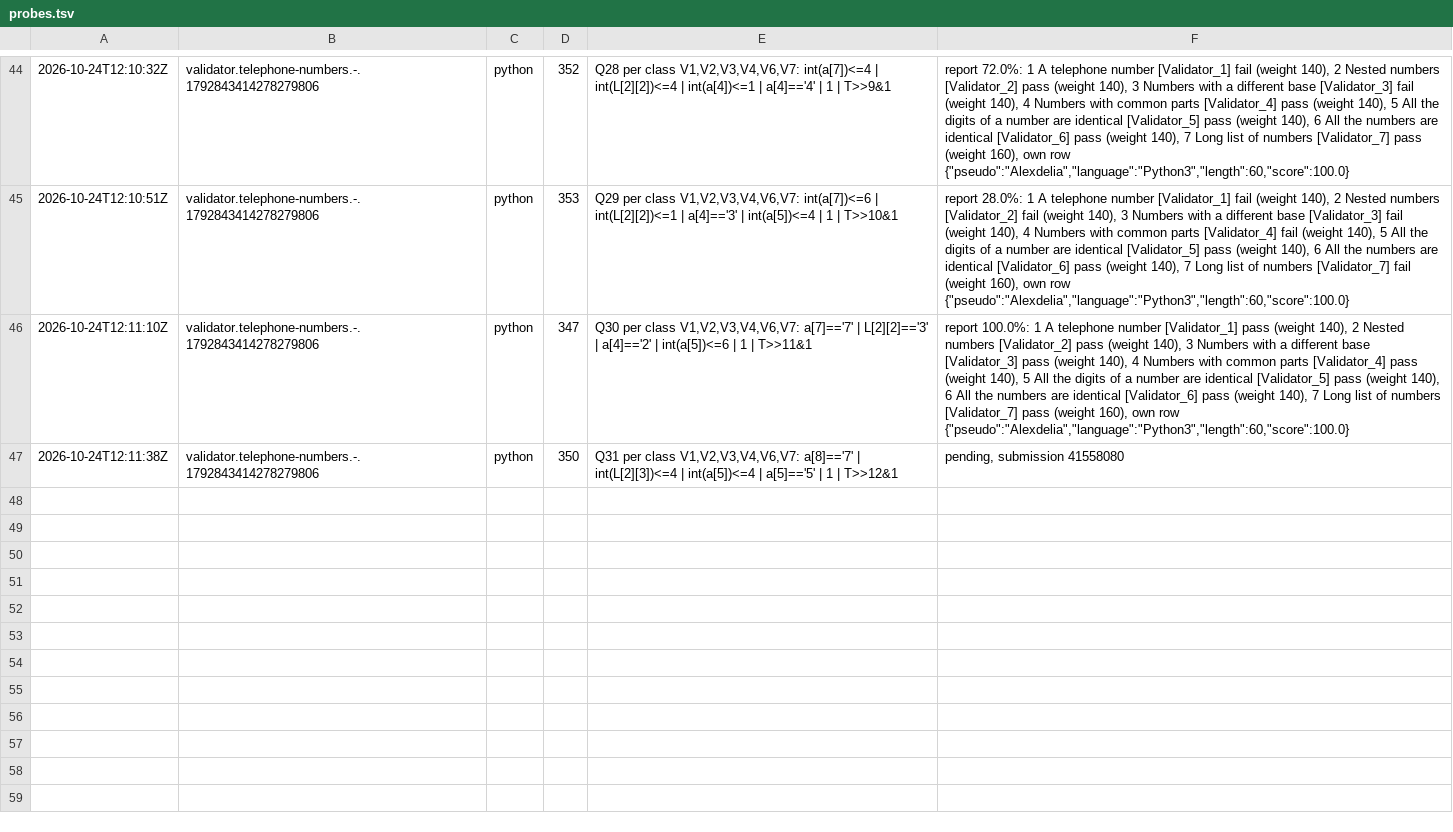
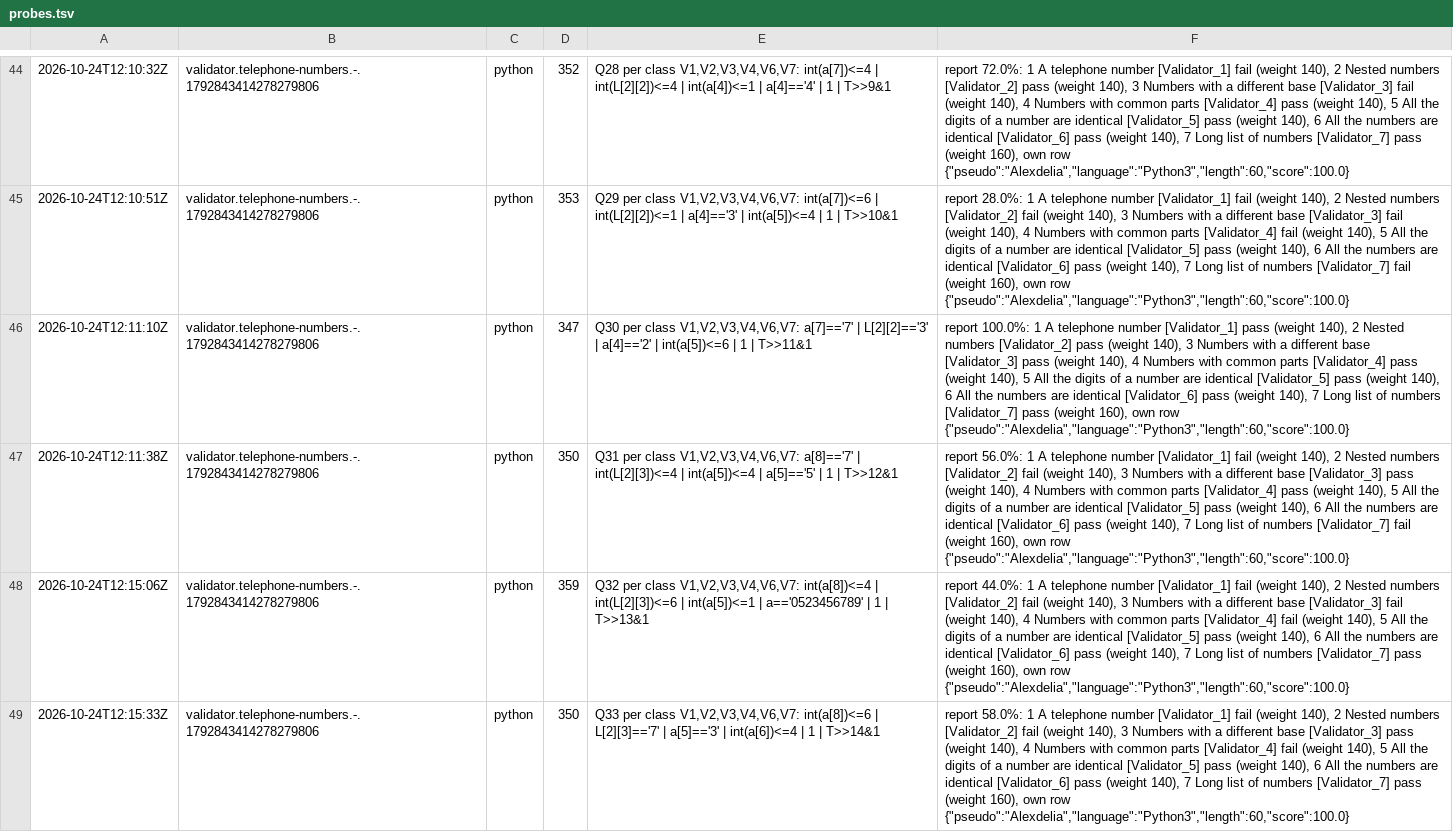
Before and after one commit to Alexdelia/puzzle, a TSV file: codingame/codegolf/puzzle/telephone-numbers/probe/probes.tsv, drawn as a sheet; only a part is shown, gaps mark what is left out; the diff covers the shown part only; the diff names each change by its address in the sheet, - before the commit and + after, or states it on an @@ line.

Commit message:
chore(golf): probes telephone-numbers

```diff
--- a/codingame/codegolf/puzzle/telephone-numbers/probe/probes.tsv
+++ b/codingame/codegolf/puzzle/telephone-numbers/probe/probes.tsv
-F47: pending, submission 41558080
+F47: report 56.0%: 1 A telephone number [Validator_1] fail (weight 140), 2 Nested numbers [Validator_2] fail (weight 140), 3 Numbers with a different base [Validator_3] pass (weight 140), 4 Numbers with common parts [Validator_4] pass (weight 140), 5 All the digits of a number are identical [Validator_5] pass (weight 140), 6 All the numbers are identical [Validator_6] pass (weight 140), 7 Long list of numbers [Validator_7] fail (weight 160), own row {"pseudo":"Alexdelia","language":"Python3","length":60,"score":100.0}
+row 48: 2026-10-24T12:15:06Z | validator.telephone-numbers.-.1792843414278279806 | python | 359 | Q32 per class V1,V2,V3,V4,V6,V7: int(a[8])<=4 | int(L[2][3])<=6 | int(a[5])<=1 | a=='0523456789' | 1 | T>>13&1 | report 44.0%: 1 A telephone number [Validator_1] fail (weight 140), 2 Nested numbers [Validator_2] fail (weight 140), 3 Numbers with a different base [Validator_3] fail (weight 140), 4 Numbers with common parts [Validator_4] fail (weight 140), 5 All the digits of a number are identical [Validator_5] pass (weight 140), 6 All the numbers are identical [Validator_6] pass (weight 140), 7 Long list of numbers [Validator_7] pass (weight 160), own row {"pseudo":"Alexdelia","language":"Python3","length":60,"score":100.0}
+row 49: 2026-10-24T12:15:33Z | validator.telephone-numbers.-.1792843414278279806 | python | 350 | Q33 per class V1,V2,V3,V4,V6,V7: int(a[8])<=6 | L[2][3]=='7' | a[5]=='3' | int(a[6])<=4 | 1 | T>>14&1 | report 58.0%: 1 A telephone number [Validator_1] fail (weight 140), 2 Nested numbers [Validator_2] fail (weight 140), 3 Numbers with a different base [Validator_3] pass (weight 140), 4 Numbers with common parts [Validator_4] fail (weight 140), 5 All the digits of a number are identical [Validator_5] pass (weight 140), 6 All the numbers are identical [Validator_6] pass (weight 140), 7 Long list of numbers [Validator_7] pass (weight 160), own row {"pseudo":"Alexdelia","language":"Python3","length":60,"score":100.0}
```
Also changed, not shown: 3 added rows elsewhere in this file, 6 other files.
